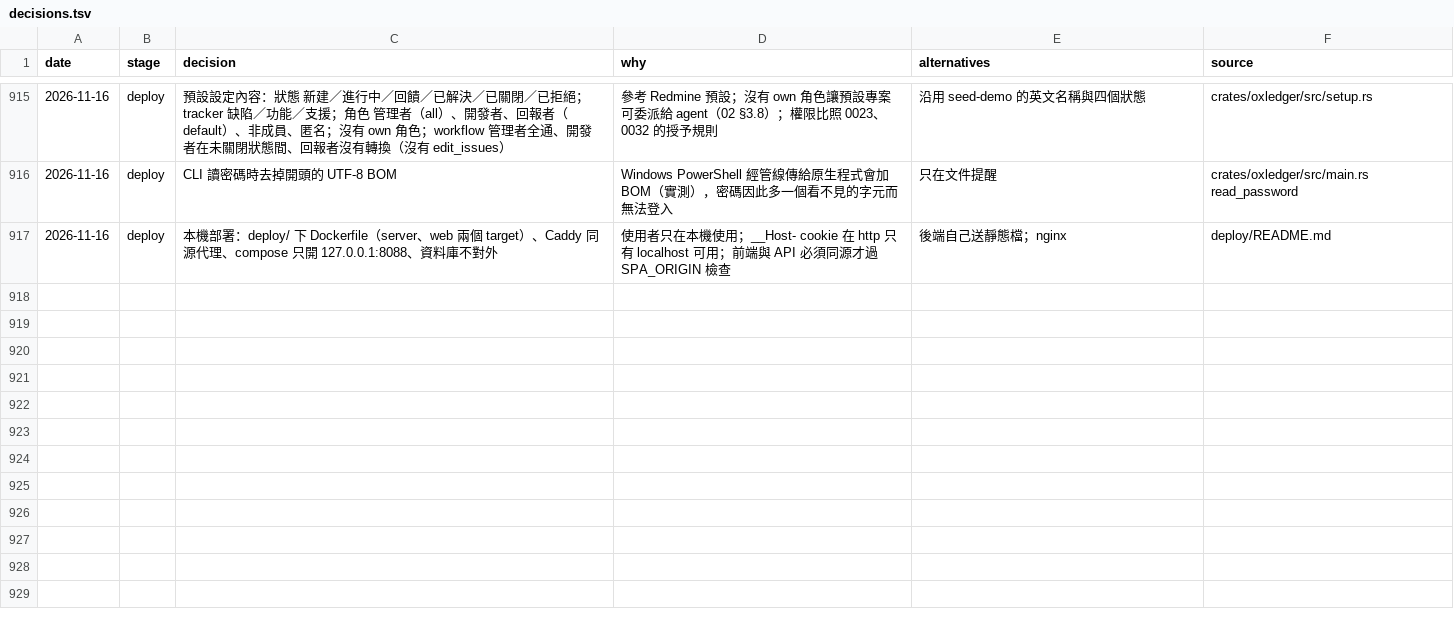
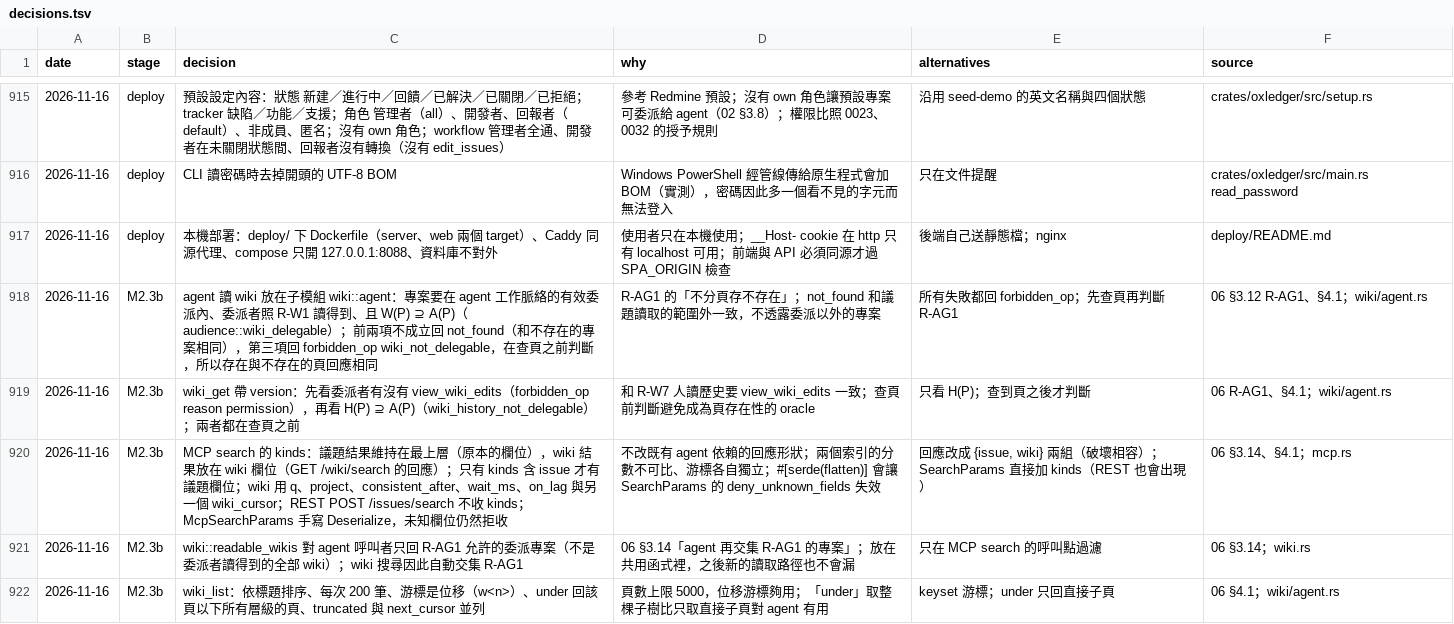
Before and after one commit to yw-chen/oxledger, a TSV file: docs/impl/decisions.tsv, drawn as a sheet; only a part is shown, gaps mark what is left out; the diff covers the shown part only.

```diff
--- a/docs/impl/decisions.tsv
+++ b/docs/impl/decisions.tsv
@@ -917 +917,6 @@ date	stage	decision	why	alternatives	source
 2026-11-16	deploy	本機部署：deploy/ 下 Dockerfile（server、web 兩個 target）、Caddy 同源代理、compose 只開 127.0.0.1:8088、資料庫不對外	使用者只在本機使用；__Host- cookie 在 http 只有 localhost 可用；前端與 API 必須同源才過 SPA_ORIGIN 檢查	後端自己送靜態檔；nginx	deploy/README.md
+2026-11-16	M2.3b	agent 讀 wiki 放在子模組 wiki::agent：專案要在 agent 工作脈絡的有效委派內、委派者照 R-W1 讀得到、且 W(P) ⊇ A(P)（audience::wiki_delegable）；前兩項不成立回 not_found（和不存在的專案相同），第三項回 forbidden_op wiki_not_delegable，在查頁之前判斷，所以存在與不存在的頁回應相同	R-AG1 的「不分頁存不存在」；not_found 和議題讀取的範圍外一致，不透露委派以外的專案	所有失敗都回 forbidden_op；先查頁再判斷 R-AG1	06 §3.12 R-AG1、§4.1；wiki/agent.rs
+2026-11-16	M2.3b	wiki_get 帶 version：先看委派者有沒有 view_wiki_edits（forbidden_op reason permission），再看 H(P) ⊇ A(P)（wiki_history_not_delegable）；兩者都在查頁之前	和 R-W7 人讀歷史要 view_wiki_edits 一致；查頁前判斷避免成為頁存在性的 oracle	只看 H(P)；查到頁之後才判斷	06 R-AG1、§4.1；wiki/agent.rs
+2026-11-16	M2.3b	MCP search 的 kinds：議題結果維持在最上層（原本的欄位），wiki 結果放在 wiki 欄位（GET /wiki/search 的回應）；只有 kinds 含 issue 才有議題欄位；wiki 用 q、project、consistent_after、wait_ms、on_lag 與另一個 wiki_cursor；REST POST /issues/search 不收 kinds；McpSearchParams 手寫 Deserialize，未知欄位仍然拒收	不改既有 agent 依賴的回應形狀；兩個索引的分數不可比、游標各自獨立；#[serde(flatten)] 會讓 SearchParams 的 deny_unknown_fields 失效	回應改成 {issue, wiki} 兩組（破壞相容）；SearchParams 直接加 kinds（REST 也會出現）	06 §3.14、§4.1；mcp.rs
+2026-11-16	M2.3b	wiki::readable_wikis 對 agent 呼叫者只回 R-AG1 允許的委派專案（不是委派者讀得到的全部 wiki）；wiki 搜尋因此自動交集 R-AG1	06 §3.14「agent 再交集 R-AG1 的專案」；放在共用函式裡，之後新的讀取路徑也不會漏	只在 MCP search 的呼叫點過濾	06 §3.14；wiki.rs
+2026-11-16	M2.3b	wiki_list：依標題排序、每次 200 筆、游標是位移（w<n>）、under 回該頁以下所有層級的頁、truncated 與 next_cursor 並列	頁數上限 5000，位移游標夠用；「under」取整棵子樹比只取直接子頁對 agent 有用	keyset 游標；under 只回直接子頁	06 §4.1；wiki/agent.rs
```
Also changed, not shown: 5 added rows elsewhere in this file, 14 other files.
